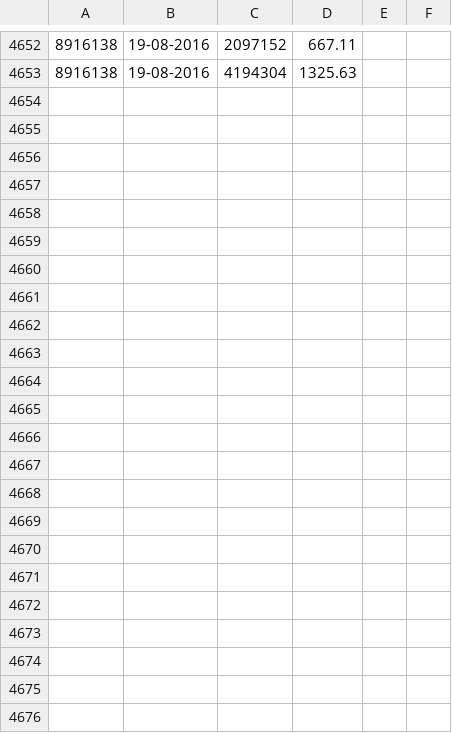
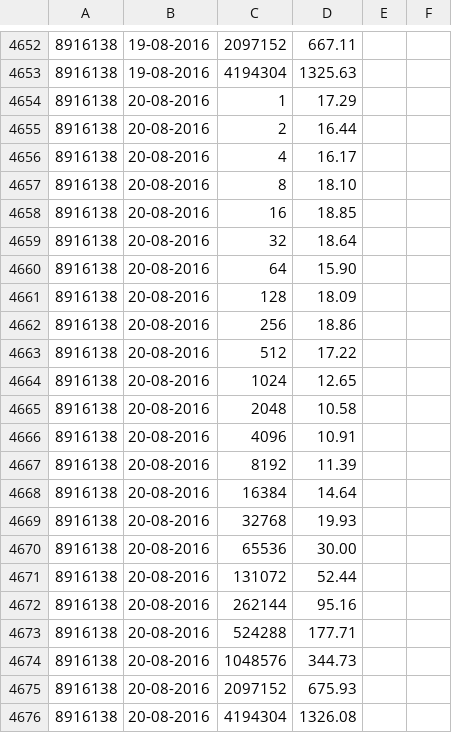
Before and after one commit to jayaajay/hpx-results, a CSV file: cutter_qib0/memget_photon_pgas.csv, drawn as a sheet; only a part is shown, gaps mark what is left out; the diff names each change by its address in the sheet, - before the commit and + after, or states it on an @@ line.

Commit message:
generated files on Sat Aug 20 07:57:02 EDT 2016 for cutter_qib0

```diff
--- a/cutter_qib0/memget_photon_pgas.csv
+++ b/cutter_qib0/memget_photon_pgas.csv
+row 4654: 8916138 | 20-08-2016 | 1 | 17.29
+row 4655: 8916138 | 20-08-2016 | 2 | 16.44
+row 4656: 8916138 | 20-08-2016 | 4 | 16.17
+row 4657: 8916138 | 20-08-2016 | 8 | 18.10
+row 4658: 8916138 | 20-08-2016 | 16 | 18.85
+row 4659: 8916138 | 20-08-2016 | 32 | 18.64
+row 4660: 8916138 | 20-08-2016 | 64 | 15.90
+row 4661: 8916138 | 20-08-2016 | 128 | 18.09
+row 4662: 8916138 | 20-08-2016 | 256 | 18.86
+row 4663: 8916138 | 20-08-2016 | 512 | 17.22
+row 4664: 8916138 | 20-08-2016 | 1024 | 12.65
+row 4665: 8916138 | 20-08-2016 | 2048 | 10.58
+row 4666: 8916138 | 20-08-2016 | 4096 | 10.91
+row 4667: 8916138 | 20-08-2016 | 8192 | 11.39
+row 4668: 8916138 | 20-08-2016 | 16384 | 14.64
+row 4669: 8916138 | 20-08-2016 | 32768 | 19.93
+row 4670: 8916138 | 20-08-2016 | 65536 | 30.00
+row 4671: 8916138 | 20-08-2016 | 131072 | 52.44
+row 4672: 8916138 | 20-08-2016 | 262144 | 95.16
+row 4673: 8916138 | 20-08-2016 | 524288 | 177.71
+row 4674: 8916138 | 20-08-2016 | 1048576 | 344.73
+row 4675: 8916138 | 20-08-2016 | 2097152 | 675.93
+row 4676: 8916138 | 20-08-2016 | 4194304 | 1326.08
```
Also changed, not shown: cutter_qib0/memput_photon_pgas.csv.
